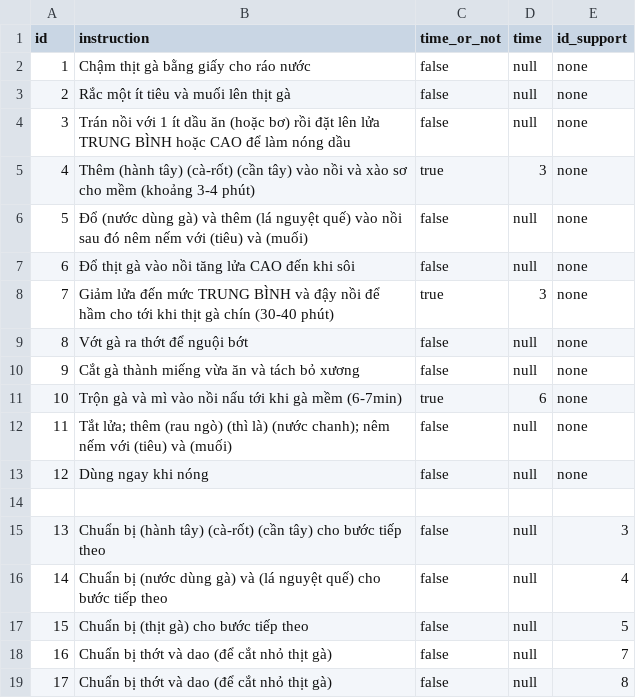
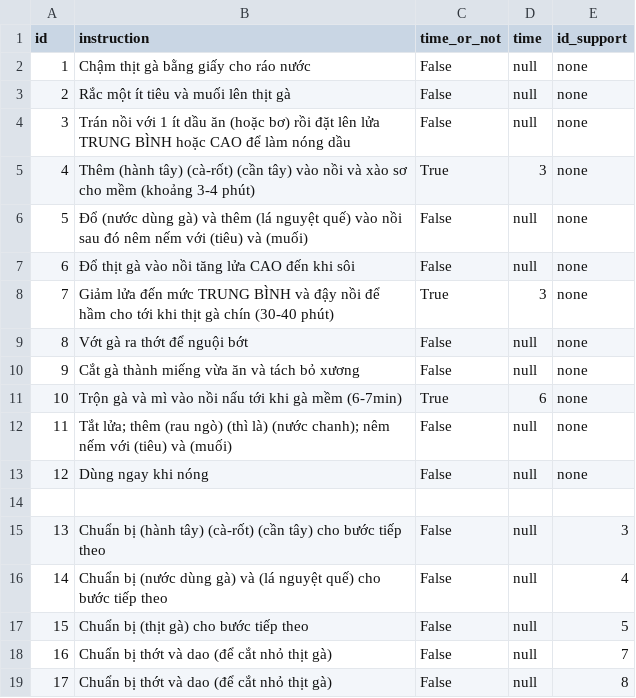
Before and after one commit to KhTran0510/chefwatch, a CSV file: instructions/chicken_noodle_soup_vie.csv, drawn as a sheet.

```diff
--- a/instructions/chicken_noodle_soup_vie.csv
+++ b/instructions/chicken_noodle_soup_vie.csv
@@ -1,19 +1,19 @@
 id,instruction,time_or_not,time,id_support
-1,Chậm thịt gà bằng giấy cho ráo nước,false,null,none
-2,Rắc một ít tiêu và muối lên thịt gà,false,null,none
-3,Trán nồi với 1 ít dầu ăn (hoặc bơ) rồi đặt lên lửa TRUNG BÌNH hoặc CAO để làm nóng dầu,false,null,none
-4,Thêm (hành tây) (cà-rốt) (cần tây) vào nồi và xào sơ cho mềm (khoảng 3-4 phút),true,3,none
-5,Đổ (nước dùng gà) và thêm (lá nguyệt quế) vào nồi sau đó nêm nếm với (tiêu) và (muối),false,null,none
-6,Đổ thịt gà vào nồi tăng lửa CAO đến khi sôi,false,null,none
-7,Giảm lửa đến mức TRUNG BÌNH và đậy nồi để hầm cho tới khi thịt gà chín (30-40 phút),true,3,none
-8,Vớt gà ra thớt để nguội bớt,false,null,none
-9,Cắt gà thành miếng vừa ăn và tách bỏ xương,false,null,none
-10,Trộn gà và mì vào nồi nấu tới khi gà mềm (6-7min),true,6,none
-11,Tắt lửa; thêm (rau ngò) (thì là) (nước chanh); nêm nếm với (tiêu) và (muối),false,null,none
-12,Dùng ngay khi nóng,false,null,none
+1,Chậm thịt gà bằng giấy cho ráo nước,False,null,none
+2,Rắc một ít tiêu và muối lên thịt gà,False,null,none
+3,Trán nồi với 1 ít dầu ăn (hoặc bơ) rồi đặt lên lửa TRUNG BÌNH hoặc CAO để làm nóng dầu,False,null,none
+4,Thêm (hành tây) (cà-rốt) (cần tây) vào nồi và xào sơ cho mềm (khoảng 3-4 phút),True,3,none
+5,Đổ (nước dùng gà) và thêm (lá nguyệt quế) vào nồi sau đó nêm nếm với (tiêu) và (muối),False,null,none
+6,Đổ thịt gà vào nồi tăng lửa CAO đến khi sôi,False,null,none
+7,Giảm lửa đến mức TRUNG BÌNH và đậy nồi để hầm cho tới khi thịt gà chín (30-40 phút),True,3,none
+8,Vớt gà ra thớt để nguội bớt,False,null,none
+9,Cắt gà thành miếng vừa ăn và tách bỏ xương,False,null,none
+10,Trộn gà và mì vào nồi nấu tới khi gà mềm (6-7min),True,6,none
+11,Tắt lửa; thêm (rau ngò) (thì là) (nước chanh); nêm nếm với (tiêu) và (muối),False,null,none
+12,Dùng ngay khi nóng,False,null,none
 
-13,Chuẩn bị (hành tây) (cà-rốt) (cần tây) cho bước tiếp theo,false,null,3
-14,Chuẩn bị (nước dùng gà) và (lá nguyệt quế) cho bước tiếp theo,false,null,4
-15,Chuẩn bị (thịt gà) cho bước tiếp theo,false,null,5
-16,Chuẩn bị thớt và dao (để cắt nhỏ thịt gà),false,null,7
-17,Chuẩn bị thớt và dao (để cắt nhỏ thịt gà),false,null,8
+13,Chuẩn bị (hành tây) (cà-rốt) (cần tây) cho bước tiếp theo,False,null,3
+14,Chuẩn bị (nước dùng gà) và (lá nguyệt quế) cho bước tiếp theo,False,null,4
+15,Chuẩn bị (thịt gà) cho bước tiếp theo,False,null,5
+16,Chuẩn bị thớt và dao (để cắt nhỏ thịt gà),False,null,7
+17,Chuẩn bị thớt và dao (để cắt nhỏ thịt gà),False,null,8
```
Also changed, not shown: instructions/chicken_noodle_soup.csv, 8 other files.
